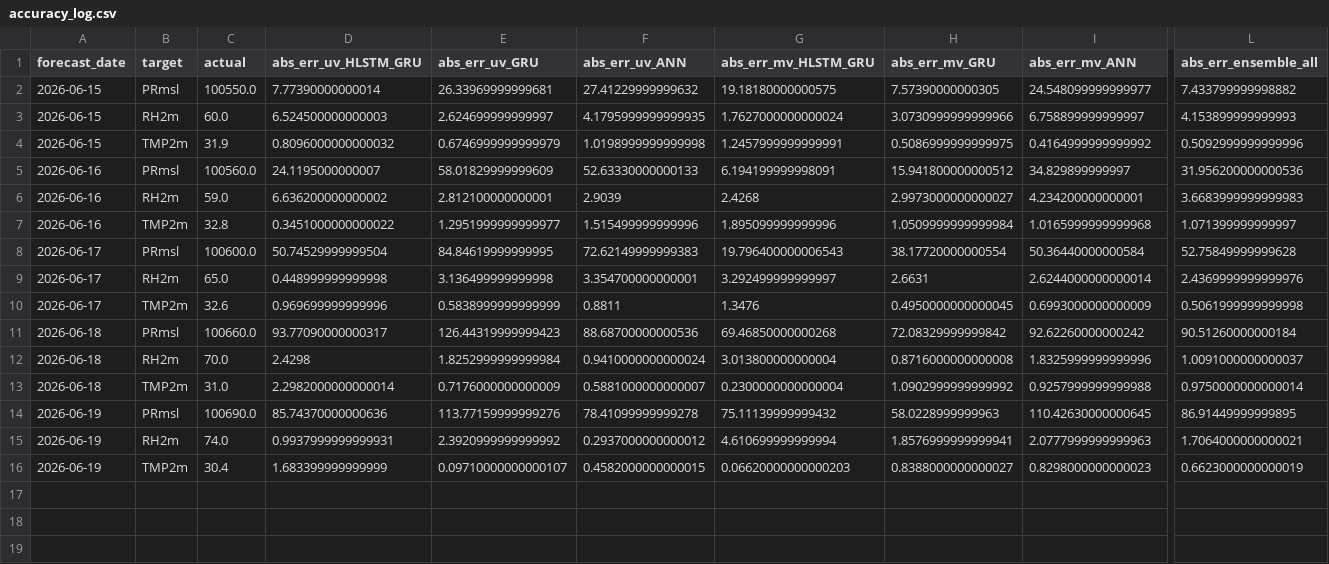
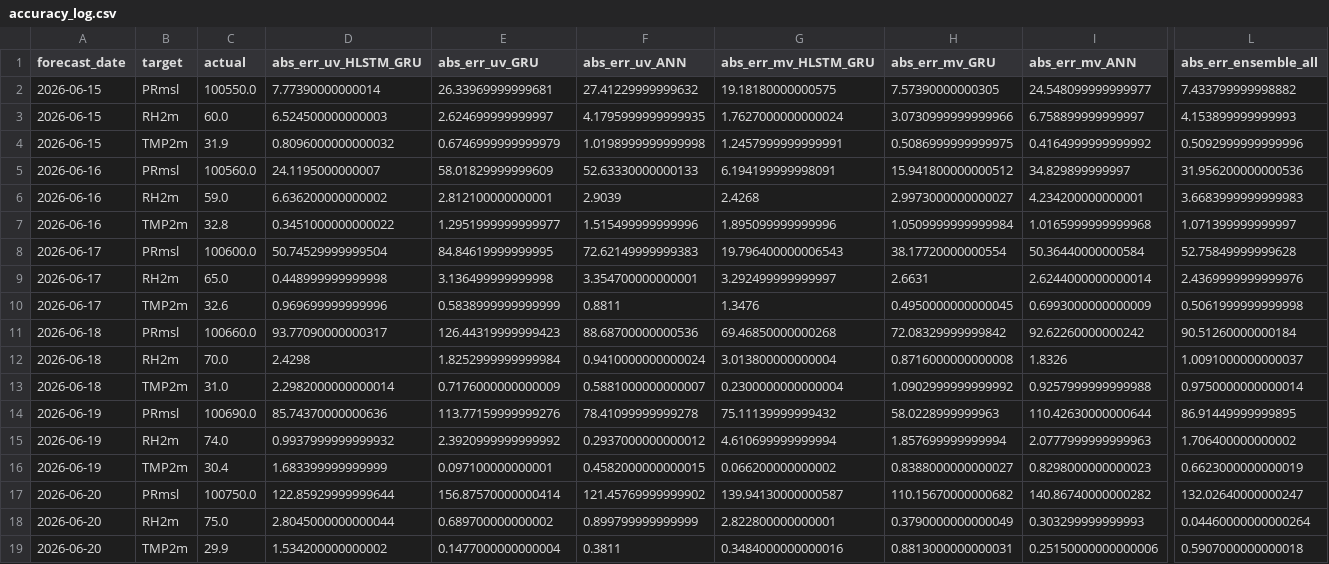
Before and after one commit to souravk03/openmeteo-live-forecast, a CSV file: data/om/Chennai/logs/accuracy_log.csv, drawn as a sheet; only a part is shown, gaps mark what is left out; rows hold the shown columns only; the diff names each change by its address in the sheet, - before the commit and + after, or states it on an @@ line.

Commit message:
[Chennai] accuracy_log.csv 2026-06-21

```diff
--- a/data/om/Chennai/logs/accuracy_log.csv
+++ b/data/om/Chennai/logs/accuracy_log.csv
-I12 (abs_err_mv_ANN): 1.8325999999999996
+I12 (abs_err_mv_ANN): 1.8326
-I14 (abs_err_mv_ANN): 110.42630000000645
+I14 (abs_err_mv_ANN): 110.42630000000644
-D15 (abs_err_uv_HLSTM_GRU): 0.9937999999999931
+D15 (abs_err_uv_HLSTM_GRU): 0.9937999999999932
-H15 (abs_err_mv_GRU): 1.8576999999999941
+H15 (abs_err_mv_GRU): 1.857699999999994
-L15 (abs_err_ensemble_all): 1.7064000000000021
+L15 (abs_err_ensemble_all): 1.706400000000002
-E16 (abs_err_uv_GRU): 0.09710000000000107
+E16 (abs_err_uv_GRU): 0.097100000000001
-G16 (abs_err_mv_HLSTM_GRU): 0.06620000000000203
+G16 (abs_err_mv_HLSTM_GRU): 0.066200000000002
+row 17: 2026-06-20 | PRmsl | 100750.0 | 122.85929999999644 | 156.87570000000414 | 121.45769999999902 | 139.94130000000587 | 110.15670000000682 | 140.86740000000282 | 132.02640000000247
+row 18: 2026-06-20 | RH2m | 75.0 | 2.8045000000000044 | 0.689700000000002 | 0.899799999999999 | 2.822800000000001 | 0.3790000000000049 | 0.303299999999993 | 0.04460000000000264
+row 19: 2026-06-20 | TMP2m | 29.9 | 1.534200000000002 | 0.1477000000000004 | 0.3811 | 0.3484000000000016 | 0.8813000000000031 | 0.25150000000000006 | 0.5907000000000018
```
